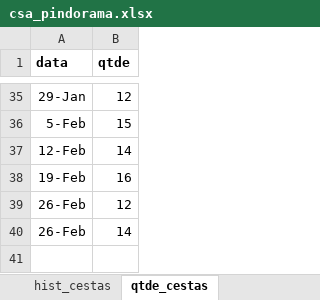
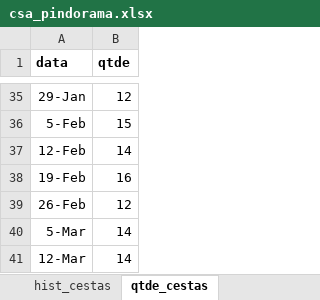
Before and after one commit to renato-favarin/web_app_CSA, an Excel workbook: data/csa_pindorama.xlsx, sheet qtde_cestas, drawn as a sheet; only a part is shown, gaps mark what is left out; values as stored, in another font and other column widths than the file's, no borders; addresses are those after the commit; the diff names each change by its address in the sheet, - before the commit and + after, or states it on an @@ line.

```diff
--- a/data/csa_pindorama.xlsx (sheet qtde_cestas)
+++ b/data/csa_pindorama.xlsx (sheet qtde_cestas)
+row 40: 5-Mar | 14
-A41 (data): 26-Feb
+A41 (data): 12-Mar
```
Also changed, not shown: sheet hist_cestas, sheet produtos, sheet busca_cesta.
